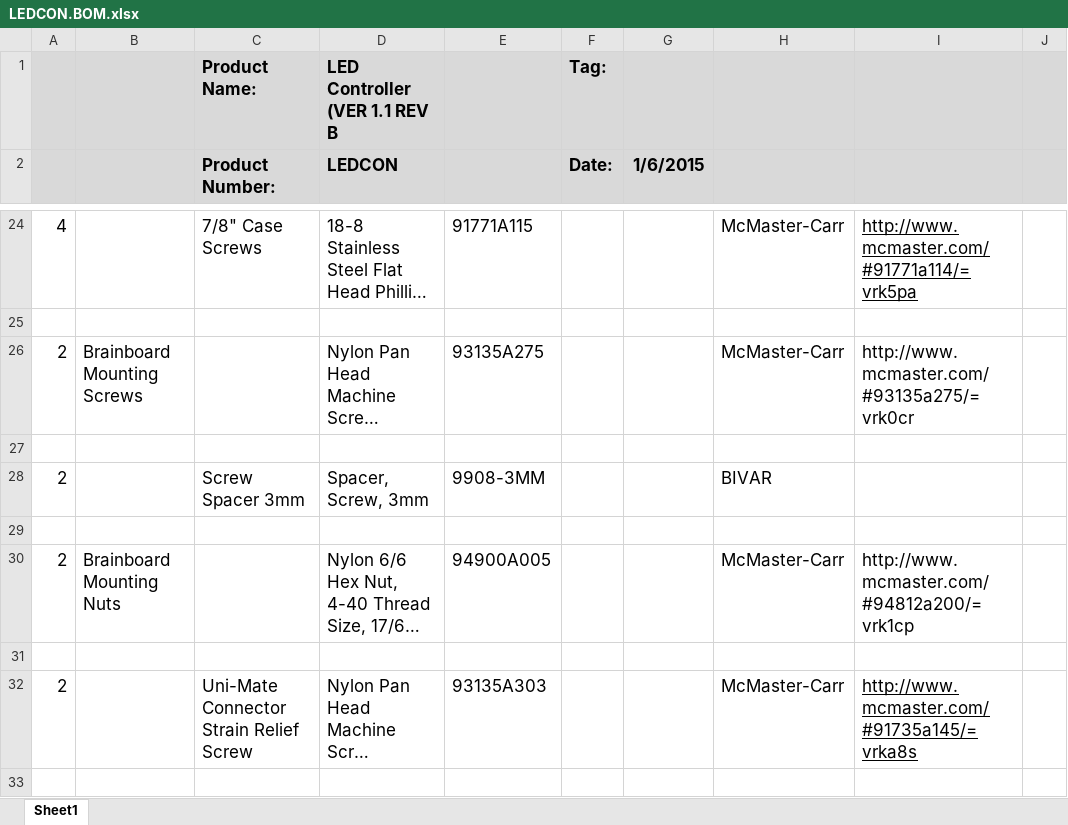
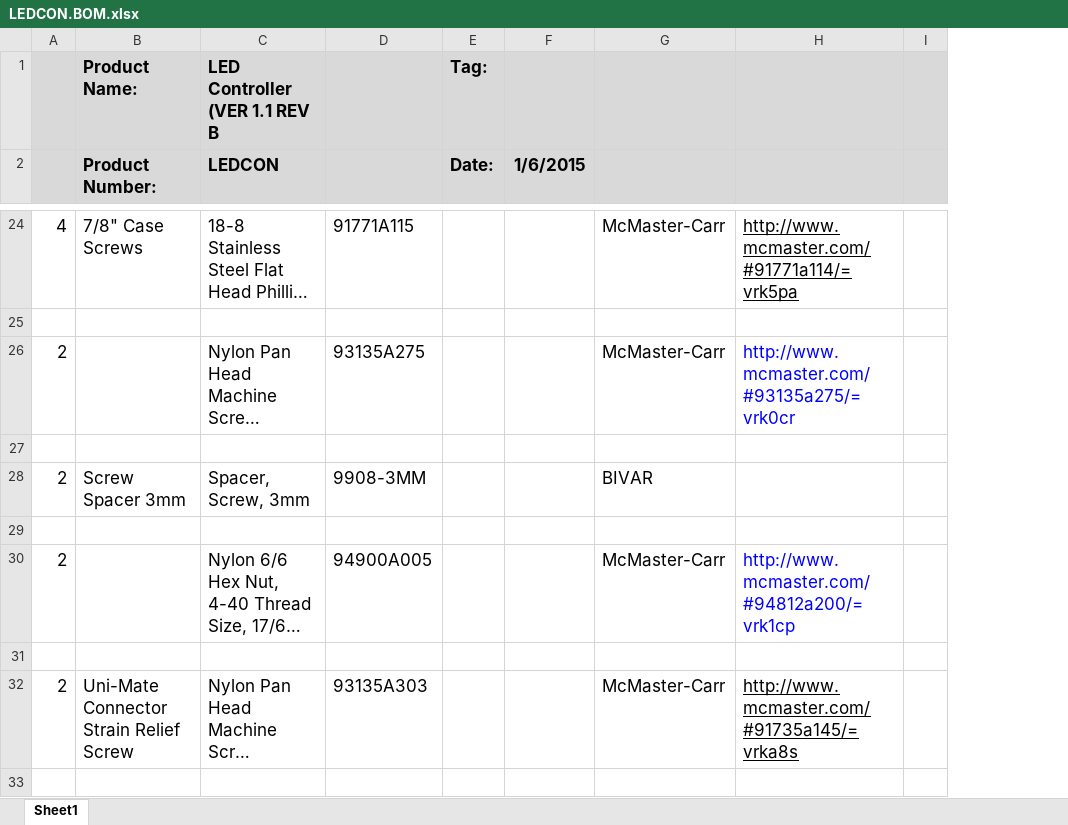
Before and after one commit to codeshelf/LEDCON, an Excel workbook: LEDCON.BOM.xlsx, sheet Sheet1, drawn as a sheet; only a part is shown, gaps mark what is left out; long unchanged cells end in …; values as stored, in another font and other column widths than the file's, no borders; charts and pictures not drawn; removed rows and columns are numbered as before the commit, all else as after; the diff covers the shown part only; the diff names each change by its address in the sheet, - before the commit and + after, or states it on an @@ line.

```diff
--- a/LEDCON.BOM.xlsx (sheet Sheet1)
+++ b/LEDCON.BOM.xlsx (sheet Sheet1)
-column B, rows 26-30: Brainboard Mounting Screws |  |  |  | Brainboard Mounting Nuts
-H26 text colour: black
+H26 text colour: #0000FF
-H30 text colour: black
+H30 text colour: #0000FF
```
Also changed, not shown: 2 added rows, 3 edited cells and cell formats elsewhere in this sheet, charts or pictures.
